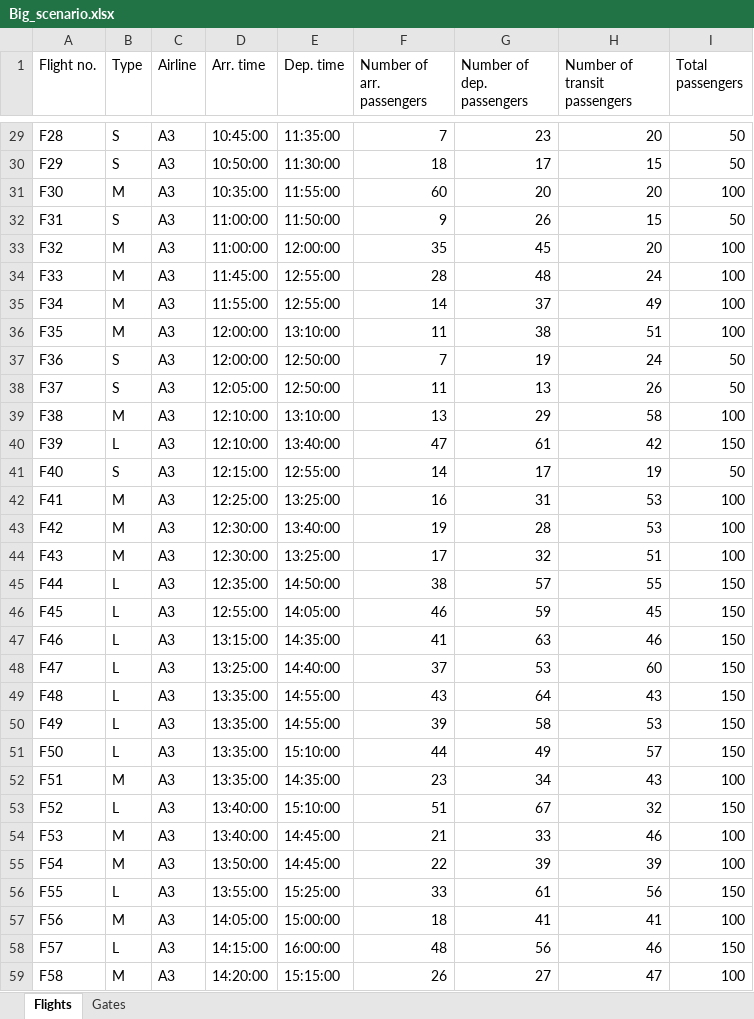
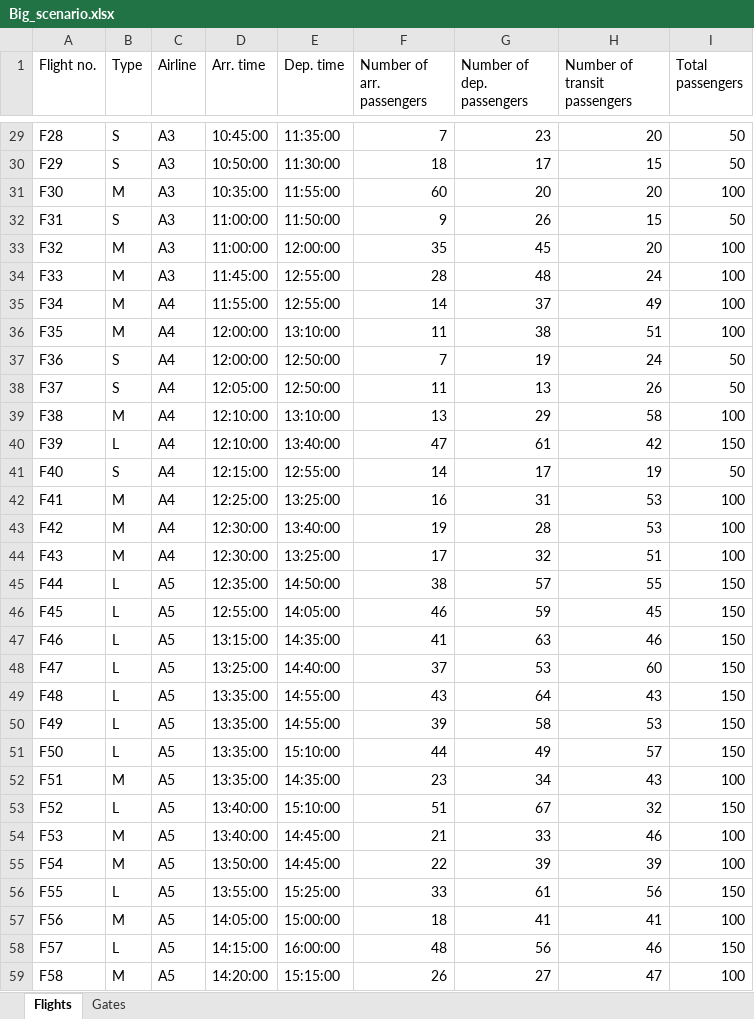
Before and after one commit to tostijong/OperationsMaarDanGoed, an Excel workbook: Big_scenario.xlsx, sheet Flights, drawn as a sheet; only a part is shown, gaps mark what is left out; values as stored, in another font and other column widths than the file's, no borders; the diff names each change by its address in the sheet, - before the commit and + after, or states it on an @@ line.

Commit message:
changed big2 airline order

```diff
--- a/Big_scenario.xlsx (sheet Flights)
+++ b/Big_scenario.xlsx (sheet Flights)
-C35:C44 (Airline): A3
+C35:C44 (Airline): A4
-C45:C59 (Airline): A3
+C45:C59 (Airline): A5
```
Also changed, not shown: 4 other files.
